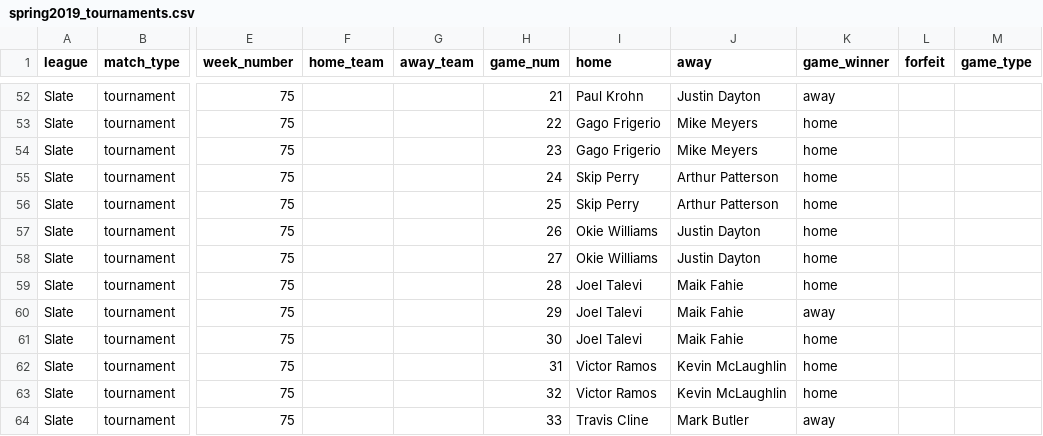
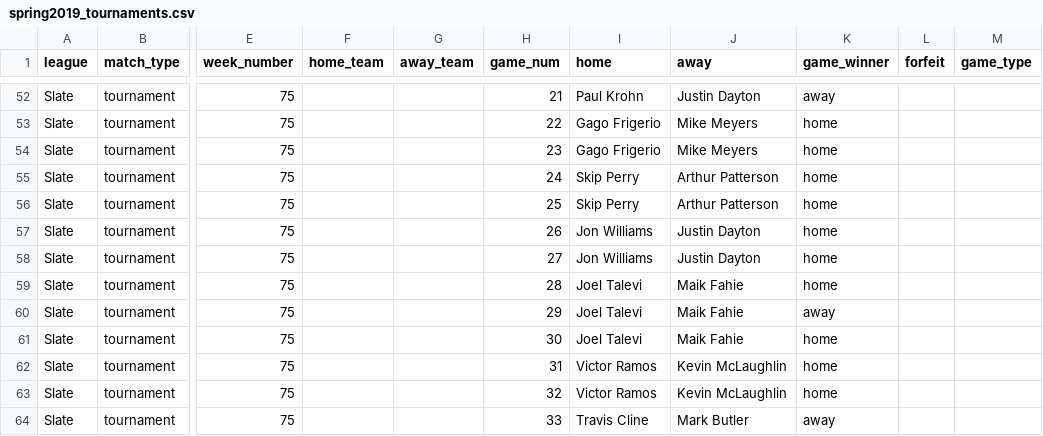
Before and after one commit to sperry304/sfpa_ratings, a CSV file: tournaments/spring2019_tournaments.csv, drawn as a sheet; only a part is shown, gaps mark what is left out; the diff covers the shown part only; the diff names each change by its address in the sheet, - before the commit and + after, or states it on an @@ line.

```diff
--- a/tournaments/spring2019_tournaments.csv
+++ b/tournaments/spring2019_tournaments.csv
-I57:I58 (home): Okie Williams
+I57:I58 (home): Jon Williams
```
Also changed, not shown: 14 edited cells elsewhere in this file, 11 other files.
